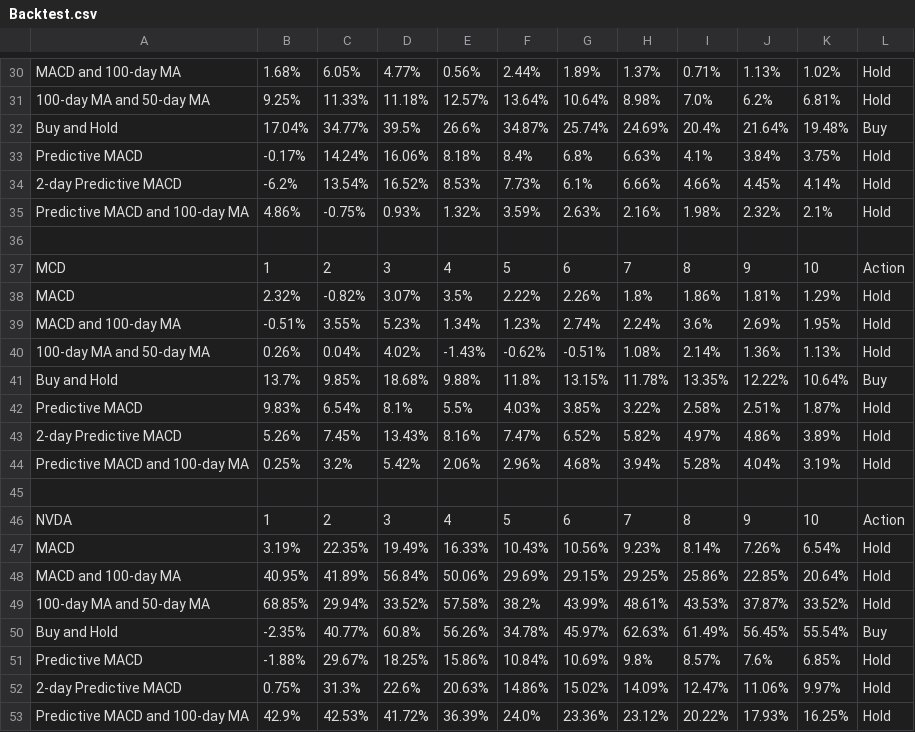
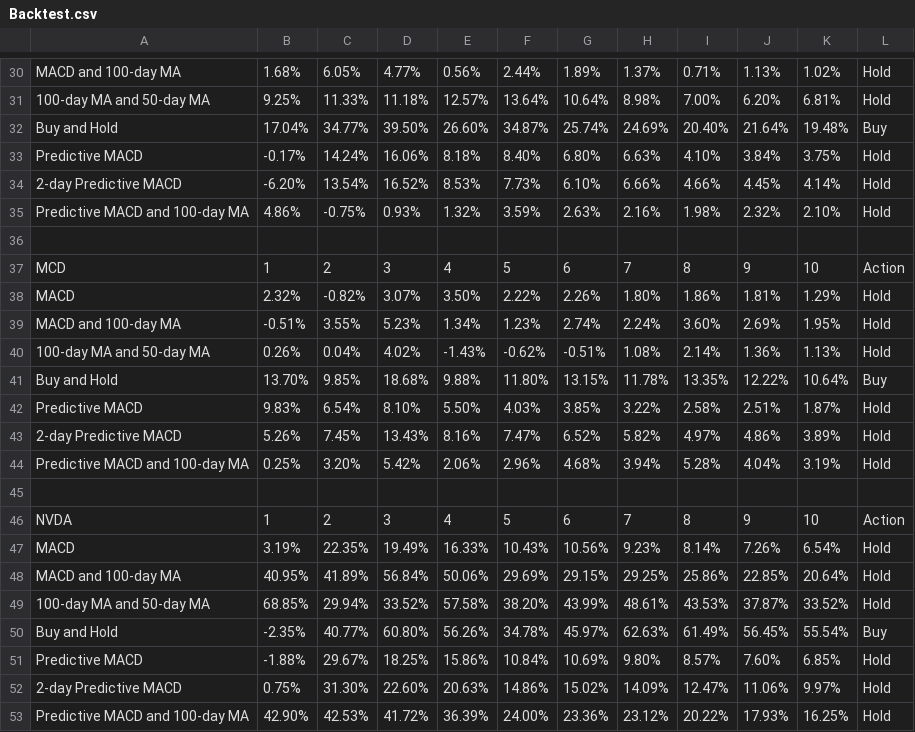
Before and after one commit to SaltyCakeMix/Stock-Scraper, a CSV file: Backtest.csv, drawn as a sheet; only a part is shown, gaps mark what is left out; the diff covers the shown part only.

```diff
--- a/Backtest.csv
+++ b/Backtest.csv
@@ -31,5 +31,5 @@
-"100-day MA and 50-day MA","9.25%","11.33%","11.18%","12.57%","13.64%","10.64%","8.98%","7.0%","6.2%","6.81%","Hold"
-"Buy and Hold","17.04%","34.77%","39.5%","26.6%","34.87%","25.74%","24.69%","20.4%","21.64%","19.48%","Buy"
-"Predictive MACD","-0.17%","14.24%","16.06%","8.18%","8.4%","6.8%","6.63%","4.1%","3.84%","3.75%","Hold"
-"2-day Predictive MACD","-6.2%","13.54%","16.52%","8.53%","7.73%","6.1%","6.66%","4.66%","4.45%","4.14%","Hold"
-"Predictive MACD and 100-day MA","4.86%","-0.75%","0.93%","1.32%","3.59%","2.63%","2.16%","1.98%","2.32%","2.1%","Hold"
+100-day MA and 50-day MA,9.25%,11.33%,11.18%,12.57%,13.64%,10.64%,8.98%,7.00%,6.20%,6.81%,Hold
+Buy and Hold,17.04%,34.77%,39.50%,26.60%,34.87%,25.74%,24.69%,20.40%,21.64%,19.48%,Buy
+Predictive MACD,-0.17%,14.24%,16.06%,8.18%,8.40%,6.80%,6.63%,4.10%,3.84%,3.75%,Hold
+2-day Predictive MACD,-6.20%,13.54%,16.52%,8.53%,7.73%,6.10%,6.66%,4.66%,4.45%,4.14%,Hold
+Predictive MACD and 100-day MA,4.86%,-0.75%,0.93%,1.32%,3.59%,2.63%,2.16%,1.98%,2.32%,2.10%,Hold
@@ -38,2 +38,2 @@
-"MACD","2.32%","-0.82%","3.07%","3.5%","2.22%","2.26%","1.8%","1.86%","1.81%","1.29%","Hold"
-"MACD and 100-day MA","-0.51%","3.55%","5.23%","1.34%","1.23%","2.74%","2.24%","3.6%","2.69%","1.95%","Hold"
+MACD,2.32%,-0.82%,3.07%,3.50%,2.22%,2.26%,1.80%,1.86%,1.81%,1.29%,Hold
+MACD and 100-day MA,-0.51%,3.55%,5.23%,1.34%,1.23%,2.74%,2.24%,3.60%,2.69%,1.95%,Hold
@@ -41,2 +41,2 @@
-"Buy and Hold","13.7%","9.85%","18.68%","9.88%","11.8%","13.15%","11.78%","13.35%","12.22%","10.64%","Buy"
-"Predictive MACD","9.83%","6.54%","8.1%","5.5%","4.03%","3.85%","3.22%","2.58%","2.51%","1.87%","Hold"
+Buy and Hold,13.70%,9.85%,18.68%,9.88%,11.80%,13.15%,11.78%,13.35%,12.22%,10.64%,Buy
+Predictive MACD,9.83%,6.54%,8.10%,5.50%,4.03%,3.85%,3.22%,2.58%,2.51%,1.87%,Hold
@@ -44 +44 @@
-"Predictive MACD and 100-day MA","0.25%","3.2%","5.42%","2.06%","2.96%","4.68%","3.94%","5.28%","4.04%","3.19%","Hold"
+Predictive MACD and 100-day MA,0.25%,3.20%,5.42%,2.06%,2.96%,4.68%,3.94%,5.28%,4.04%,3.19%,Hold
@@ -49,5 +49,5 @@
-"100-day MA and 50-day MA","68.85%","29.94%","33.52%","57.58%","38.2%","43.99%","48.61%","43.53%","37.87%","33.52%","Hold"
-"Buy and Hold","-2.35%","40.77%","60.8%","56.26%","34.78%","45.97%","62.63%","61.49%","56.45%","55.54%","Buy"
-"Predictive MACD","-1.88%","29.67%","18.25%","15.86%","10.84%","10.69%","9.8%","8.57%","7.6%","6.85%","Hold"
-"2-day Predictive MACD","0.75%","31.3%","22.6%","20.63%","14.86%","15.02%","14.09%","12.47%","11.06%","9.97%","Hold"
-"Predictive MACD and 100-day MA","42.9%","42.53%","41.72%","36.39%","24.0%","23.36%","23.12%","20.22%","17.93%","16.25%","Hold"
+100-day MA and 50-day MA,68.85%,29.94%,33.52%,57.58%,38.20%,43.99%,48.61%,43.53%,37.87%,33.52%,Hold
+Buy and Hold,-2.35%,40.77%,60.80%,56.26%,34.78%,45.97%,62.63%,61.49%,56.45%,55.54%,Buy
+Predictive MACD,-1.88%,29.67%,18.25%,15.86%,10.84%,10.69%,9.80%,8.57%,7.60%,6.85%,Hold
+2-day Predictive MACD,0.75%,31.30%,22.60%,20.63%,14.86%,15.02%,14.09%,12.47%,11.06%,9.97%,Hold
+Predictive MACD and 100-day MA,42.90%,42.53%,41.72%,36.39%,24.00%,23.36%,23.12%,20.22%,17.93%,16.25%,Hold
```
Also changed, not shown: 16 edited cells elsewhere in this file, 1 other file.
